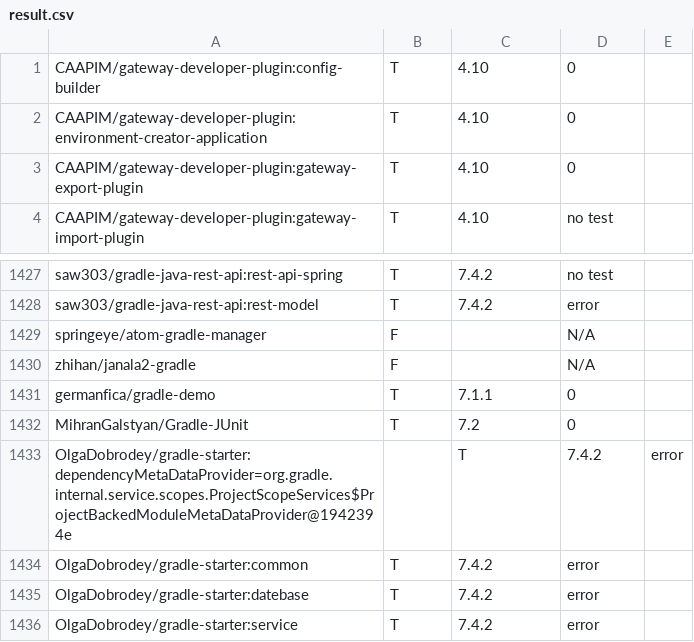
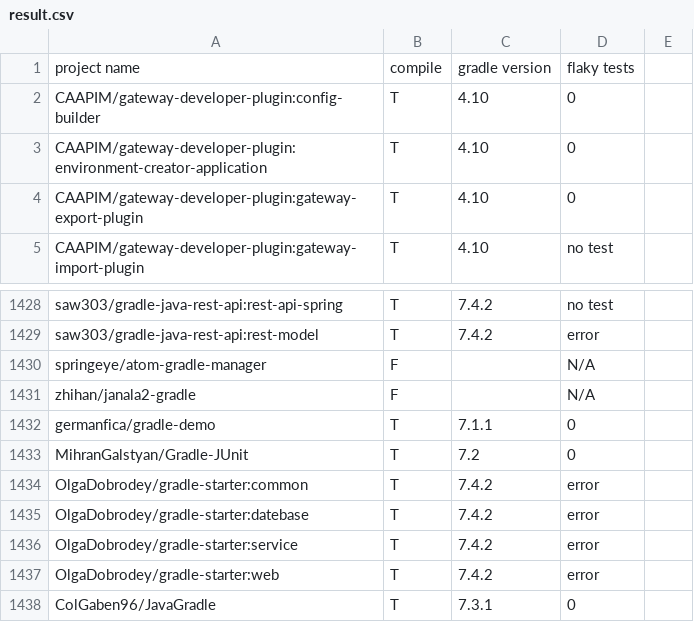
Before and after one commit to shuaiwang516/NonDex-plugin-test, a CSV file: experiment_output/result.csv, drawn as a sheet; only a part is shown, gaps mark what is left out; the shorter side is filled out with more unchanged rows.

Commit message:
delete wrong entry

```diff
--- a/experiment_output/result.csv
+++ b/experiment_output/result.csv
@@ -1 +1,2 @@
+project name,compile,gradle version,flaky tests
 CAAPIM/gateway-developer-plugin:config-builder,T,4.10,0
@@ -1432,3 +1433,2 @@ germanfica/gradle-demo,T,7.1.1,0
 MihranGalstyan/Gradle-JUnit,T,7.2,0
-OlgaDobrodey/gradle-starter:dependencyMetaDataProvider=org.gradle.internal.service.scopes.ProjectScopeServices$ProjectBackedModuleMetaDataProvider@1942394e,,T,7.4.2,error
 OlgaDobrodey/gradle-starter:common,T,7.4.2,error
```
